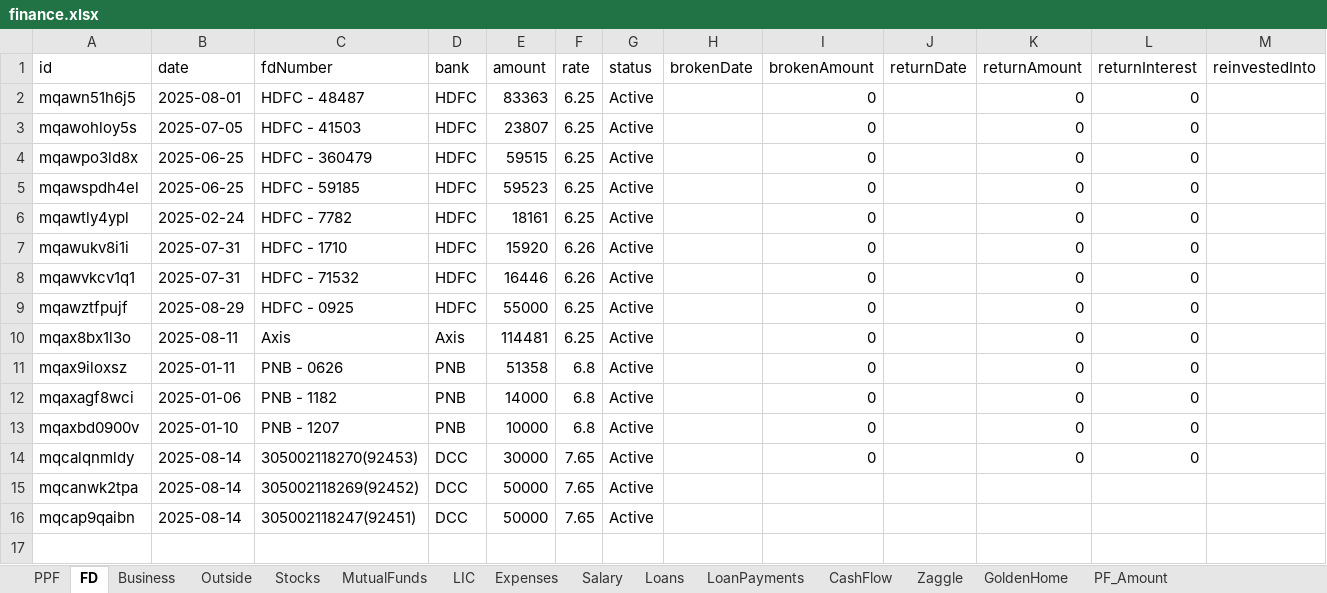
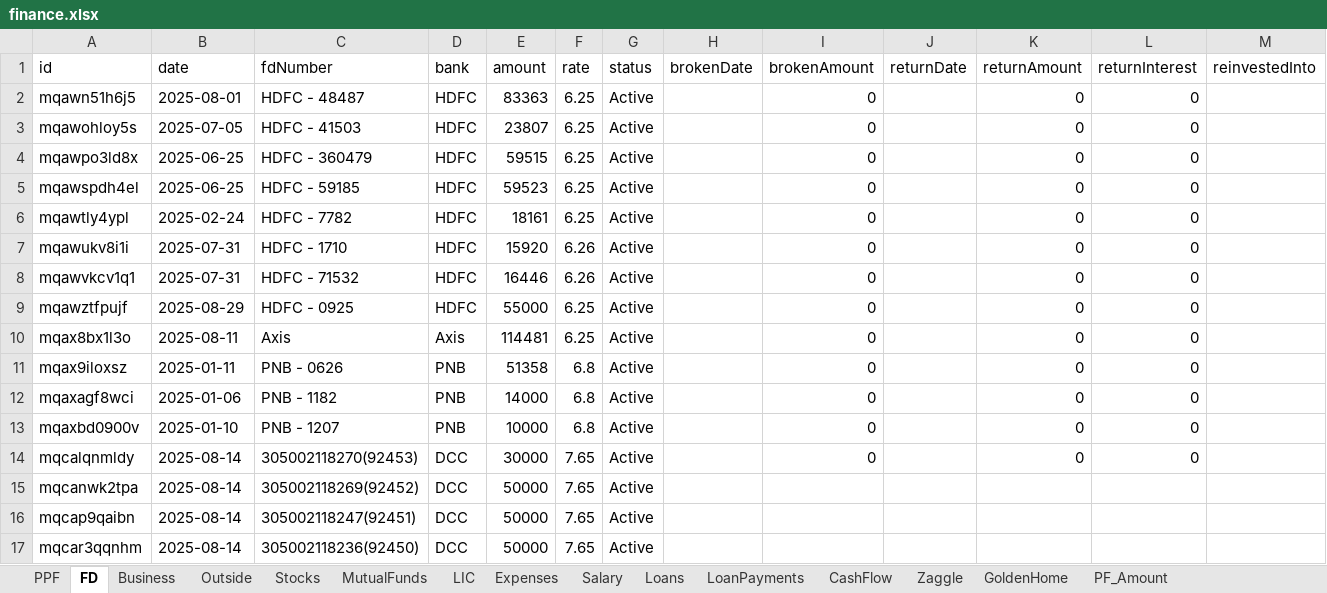
Before and after one commit to Sgali999/finance-tracker, an Excel workbook: data/finance.xlsx, sheet FD, drawn as a sheet; only a part is shown; values as stored, in another font and other column widths than the file's, no borders; rows hold the shown columns only; the diff names each change by its address in the sheet, - before the commit and + after, or states it on an @@ line.

Commit message:
Finance update 2026-06-13 11:53

```diff
--- a/data/finance.xlsx (sheet FD)
+++ b/data/finance.xlsx (sheet FD)
+row 17: mqcar3qqnhm | 2025-08-14 | 305002118236(92450) | DCC | 50000 | 7.65 | Active
```
